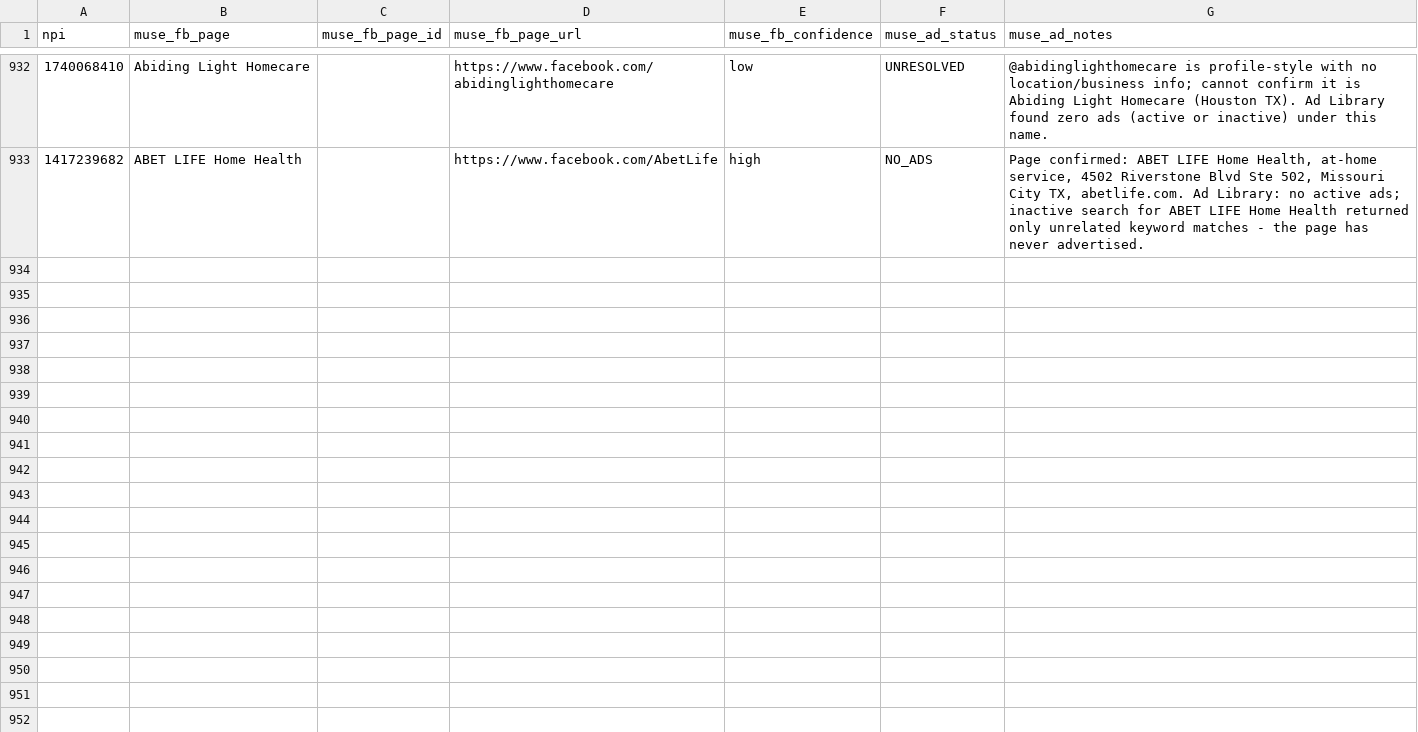
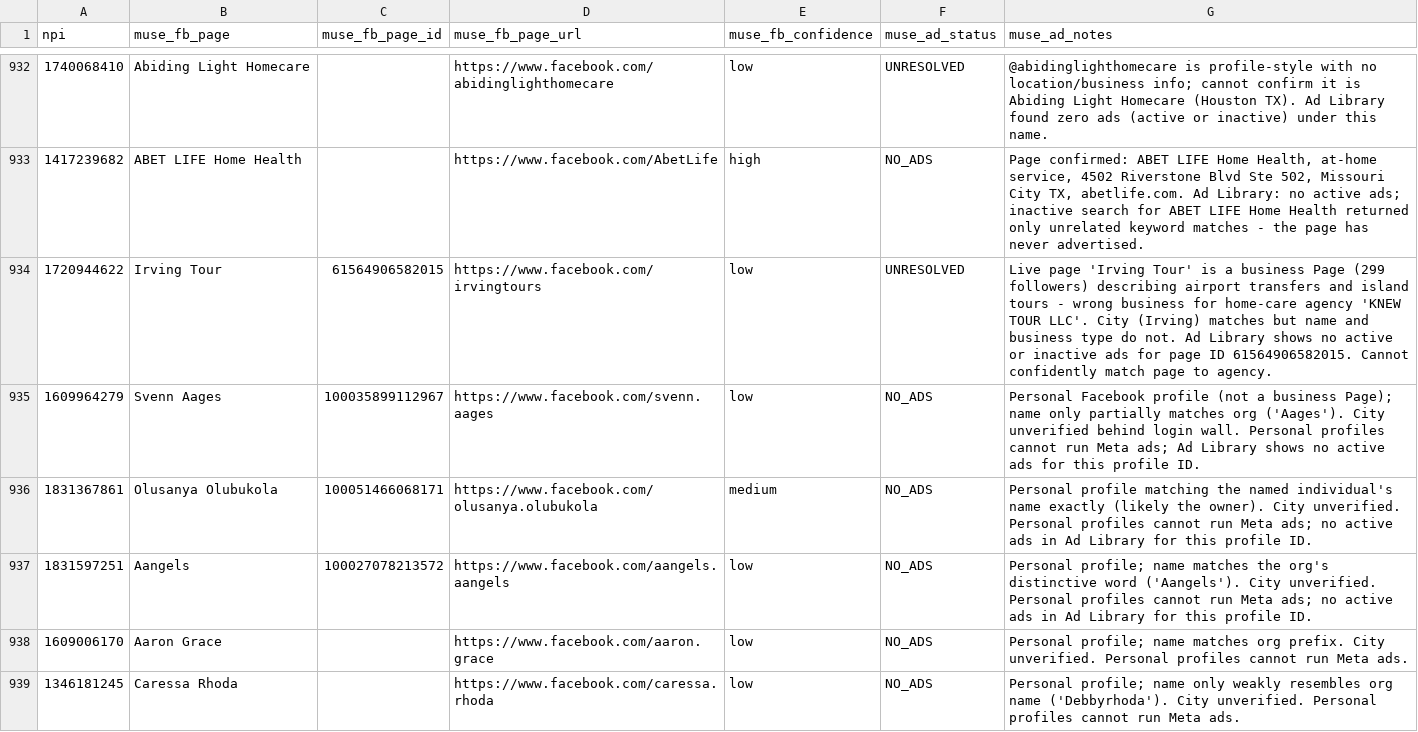
Before and after one commit to Sarojkumar9999/targeto-senior-home-care-pipeline, a CSV file: data/muse_verifications.csv, drawn as a sheet; only a part is shown, gaps mark what is left out; the diff covers the shown part only; the diff names each change by its address in the sheet, - before the commit and + after, or states it on an @@ line.

Commit message:
tier 2 wave 15 batch 5/6: 12 URL-only agencies (+12 verified, 0 dupes skipped)

```diff
--- a/data/muse_verifications.csv
+++ b/data/muse_verifications.csv
+row 934: 1720944622 | Irving Tour | 61564906582015 | https://www.facebook.com/irvingtours | low | UNRESOLVED | Live page 'Irving Tour' is a business Page (299 followers) describing airport transfers and island tours - wrong business for home-care agency 'KNEW TOUR LLC'. City (Irving) matches but name and business type do not. Ad Library shows no active or inactive ads for page ID 61564906582015. Cannot confidently match page to agency.
+row 935: 1609964279 | Svenn Aages | 100035899112967 | https://www.facebook.com/svenn.aages | low | NO_ADS | Personal Facebook profile (not a business Page); name only partially matches org ('Aages'). City unverified behind login wall. Personal profiles cannot run Meta ads; Ad Library shows no active ads for this profile ID.
+row 936: 1831367861 | Olusanya Olubukola | 100051466068171 | https://www.facebook.com/olusanya.olubukola | medium | NO_ADS | Personal profile matching the named individual's name exactly (likely the owner). City unverified. Personal profiles cannot run Meta ads; no active ads in Ad Library for this profile ID.
+row 937: 1831597251 | Aangels | 100027078213572 | https://www.facebook.com/aangels.aangels | low | NO_ADS | Personal profile; name matches the org's distinctive word ('Aangels'). City unverified. Personal profiles cannot run Meta ads; no active ads in Ad Library for this profile ID.
+row 938: 1609006170 | Aaron Grace |  | https://www.facebook.com/aaron.grace | low | NO_ADS | Personal profile; name matches org prefix. City unverified. Personal profiles cannot run Meta ads.
+row 939: 1346181245 | Caressa Rhoda |  | https://www.facebook.com/caressa.rhoda | low | NO_ADS | Personal profile; name only weakly resembles org name ('Debbyrhoda'). City unverified. Personal profiles cannot run Meta ads.
```
Also changed, not shown: 6 added rows elsewhere in this file.
